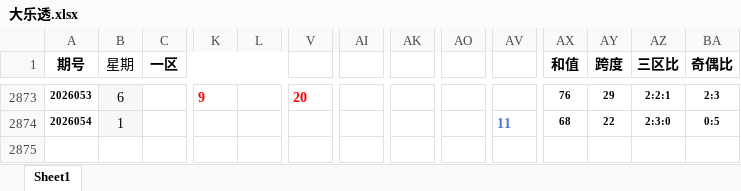
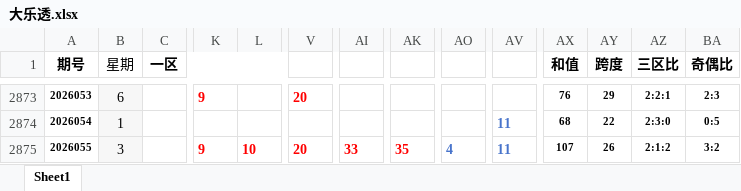
Before and after one commit to hope6768/sclll, an Excel workbook: 大乐透.xlsx, sheet Sheet1, drawn as a sheet; only a part is shown, gaps mark what is left out; values as stored, in another font and other column widths than the file's, no borders; rows hold the shown columns only; the diff names each change by its address in the sheet, - before the commit and + after, or states it on an @@ line.

Commit message:
Add files via upload

```diff
--- a/大乐透.xlsx (sheet Sheet1)
+++ b/大乐透.xlsx (sheet Sheet1)
+row 2875: 2026055 | 3 |  | 9 | 10 | 20 | 33 | 35 | 4 | 11 | 107 | 26 | 2:1:2 | 3:2
```
